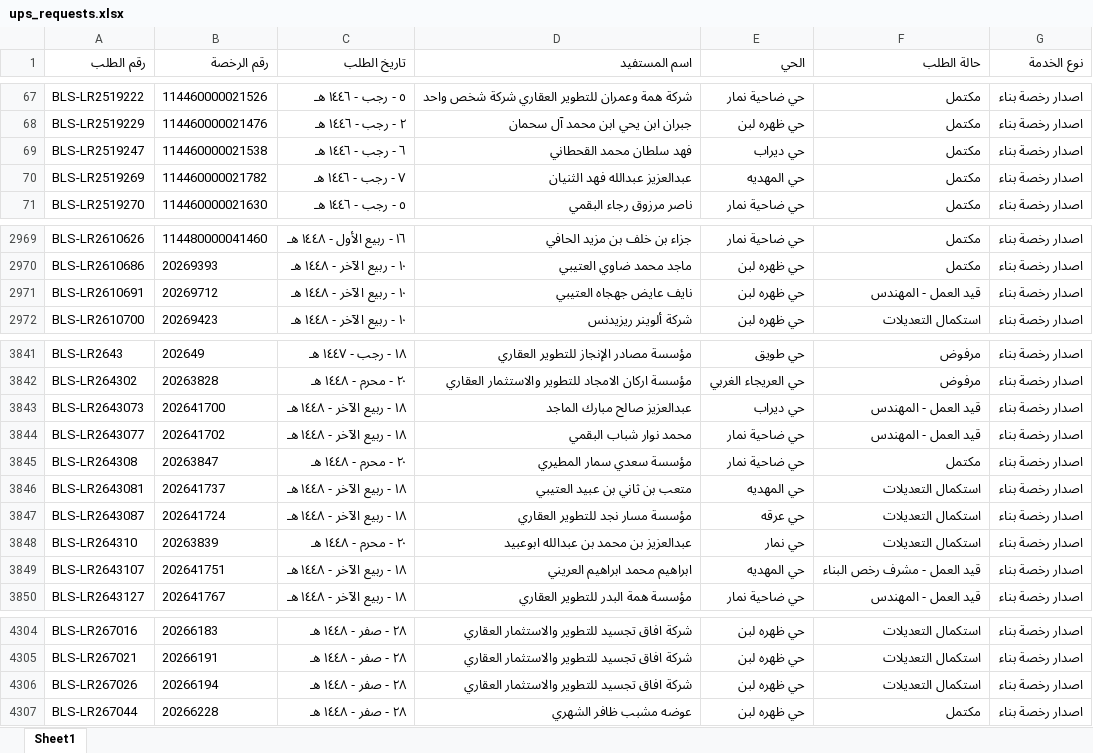
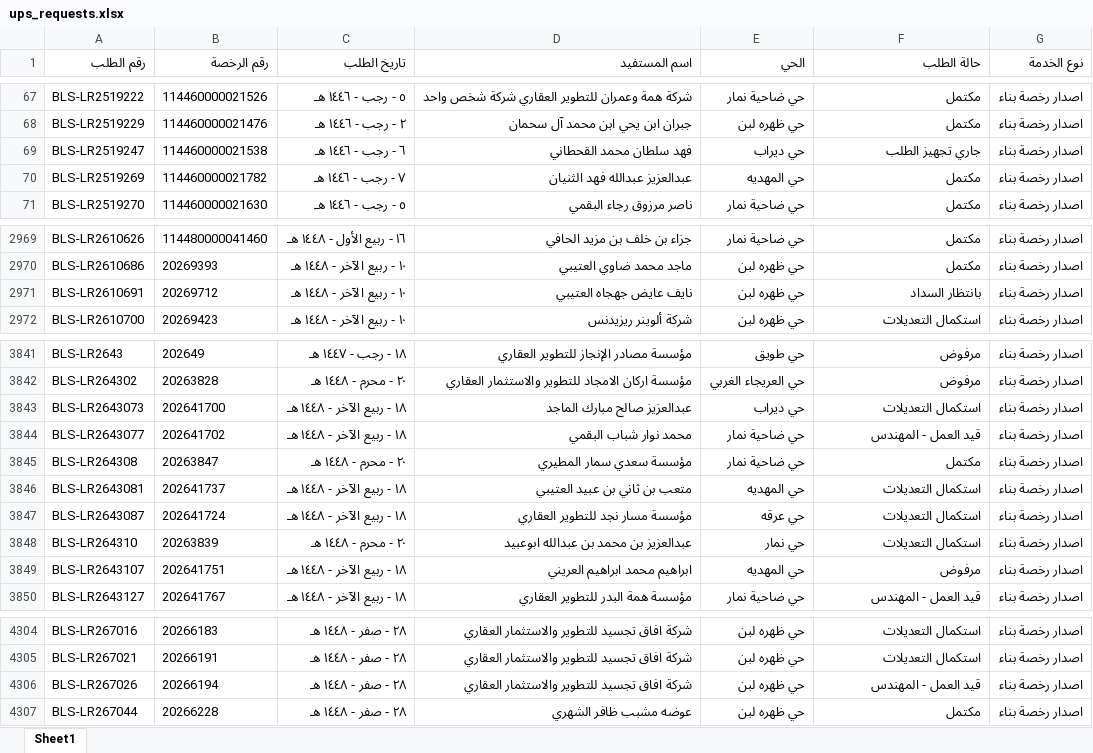
Before and after one commit to anafwest/rkhass-dashboard, an Excel workbook: ups_requests.xlsx, sheet Sheet1, drawn as a sheet; only a part is shown, gaps mark what is left out; values as stored, in another font and other column widths than the file's, no borders; the diff covers the shown part only; the diff names each change by its address in the sheet, - before the commit and + after, or states it on an @@ line.

Commit message:
update ups data 2026-09-29 13:30

```diff
--- a/ups_requests.xlsx (sheet Sheet1)
+++ b/ups_requests.xlsx (sheet Sheet1)
-F69 (حالة الطلب): مكتمل
+F69 (حالة الطلب): جاري تجهيز الطلب
-F2971 (حالة الطلب): قيد العمل - المهندس
+F2971 (حالة الطلب): بانتظار السداد
-F3843 (حالة الطلب): قيد العمل - المهندس
+F3843 (حالة الطلب): استكمال التعديلات
-F3849 (حالة الطلب): قيد العمل - مشرف رخص البناء
+F3849 (حالة الطلب): مرفوض
-F4306 (حالة الطلب): استكمال التعديلات
+F4306 (حالة الطلب): قيد العمل - المهندس
```
Also changed, not shown: 1 edited cell elsewhere in this sheet, 1 other file.
